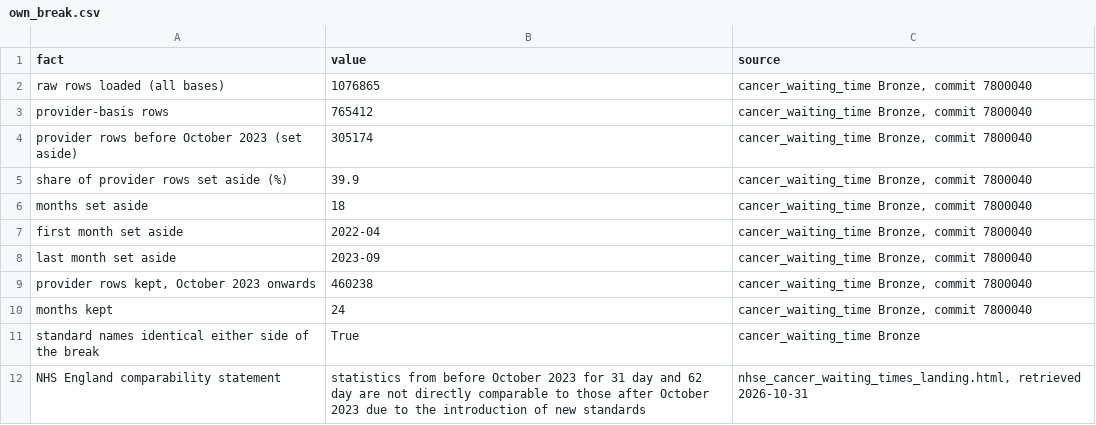
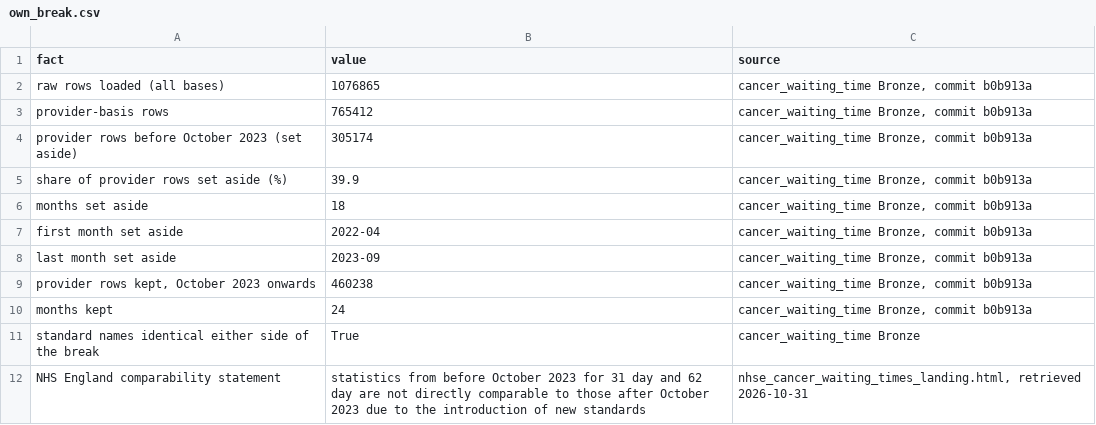
Before and after one commit to YusufIsmailayo/ons-domestic-abuse-break, a CSV file: data/processed/own_break.csv, drawn as a sheet.

```diff
--- a/data/processed/own_break.csv
+++ b/data/processed/own_break.csv
@@ -1,11 +1,11 @@
 fact,value,source
-raw rows loaded (all bases),1076865,"cancer_waiting_time Bronze, commit 7800040"
-provider-basis rows,765412,"cancer_waiting_time Bronze, commit 7800040"
-provider rows before October 2023 (set aside),305174,"cancer_waiting_time Bronze, commit 7800040"
-share of provider rows set aside (%),39.9,"cancer_waiting_time Bronze, commit 7800040"
-months set aside,18,"cancer_waiting_time Bronze, commit 7800040"
-first month set aside,2022-04,"cancer_waiting_time Bronze, commit 7800040"
-last month set aside,2023-09,"cancer_waiting_time Bronze, commit 7800040"
-"provider rows kept, October 2023 onwards",460238,"cancer_waiting_time Bronze, commit 7800040"
-months kept,24,"cancer_waiting_time Bronze, commit 7800040"
+raw rows loaded (all bases),1076865,"cancer_waiting_time Bronze, commit b0b913a"
+provider-basis rows,765412,"cancer_waiting_time Bronze, commit b0b913a"
+provider rows before October 2023 (set aside),305174,"cancer_waiting_time Bronze, commit b0b913a"
+share of provider rows set aside (%),39.9,"cancer_waiting_time Bronze, commit b0b913a"
+months set aside,18,"cancer_waiting_time Bronze, commit b0b913a"
+first month set aside,2022-04,"cancer_waiting_time Bronze, commit b0b913a"
+last month set aside,2023-09,"cancer_waiting_time Bronze, commit b0b913a"
+"provider rows kept, October 2023 onwards",460238,"cancer_waiting_time Bronze, commit b0b913a"
+months kept,24,"cancer_waiting_time Bronze, commit b0b913a"
 standard names identical either side of the break,True,cancer_waiting_time Bronze
```
Also changed, not shown: data/processed/reconciliation.csv, data/processed/source_manifest.csv, 16 other files.
